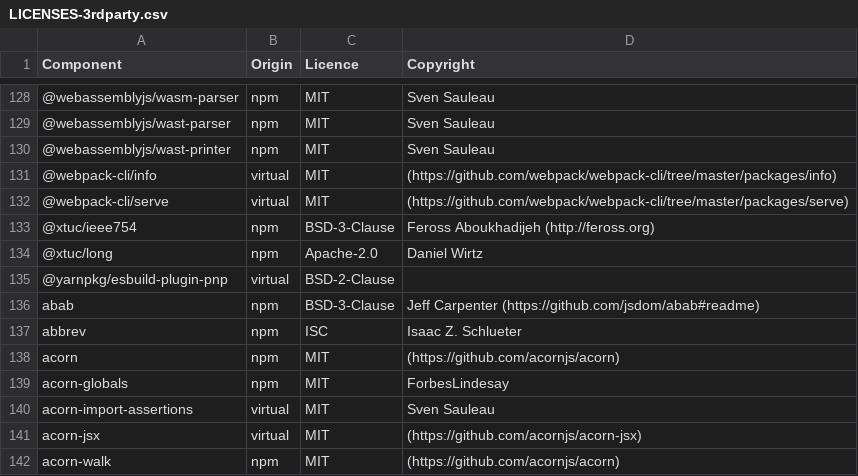
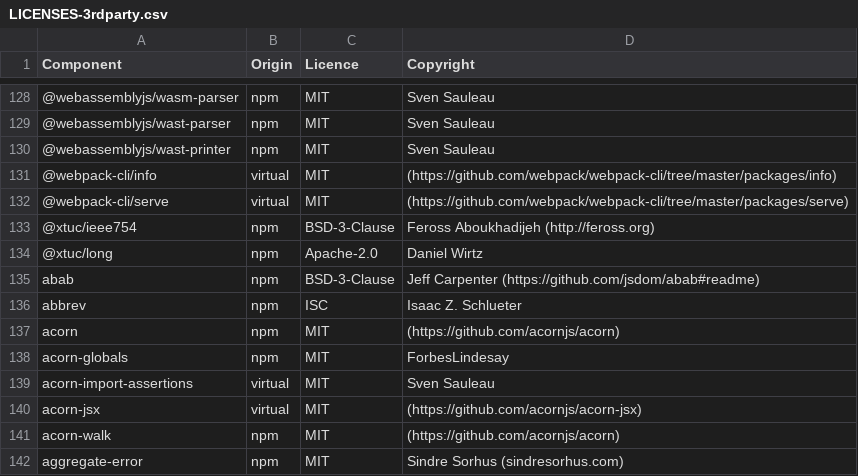
Before and after one commit to DataDog/build-plugins, a CSV file: LICENSES-3rdparty.csv, drawn as a sheet; only a part is shown, gaps mark what is left out; the shorter side is filled out with more unchanged rows.

Commit message:
Update oss

```diff
--- a/LICENSES-3rdparty.csv
+++ b/LICENSES-3rdparty.csv
@@ -134,3 +134,2 @@ Component,Origin,Licence,Copyright
 @xtuc/long,npm,Apache-2.0,Daniel Wirtz
-@yarnpkg/esbuild-plugin-pnp,virtual,BSD-2-Clause,
 abab,npm,BSD-3-Clause,Jeff Carpenter (https://github.com/jsdom/abab#readme)
```
